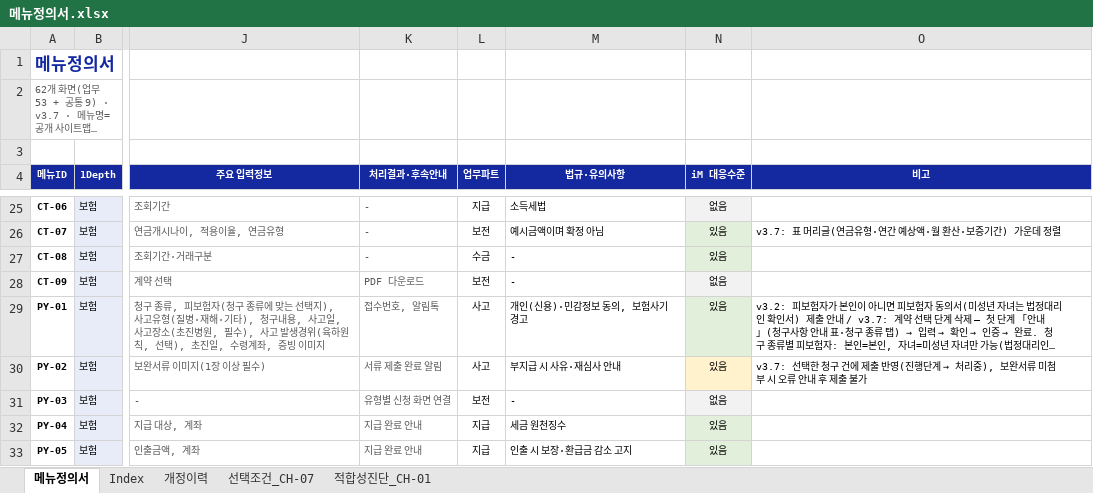
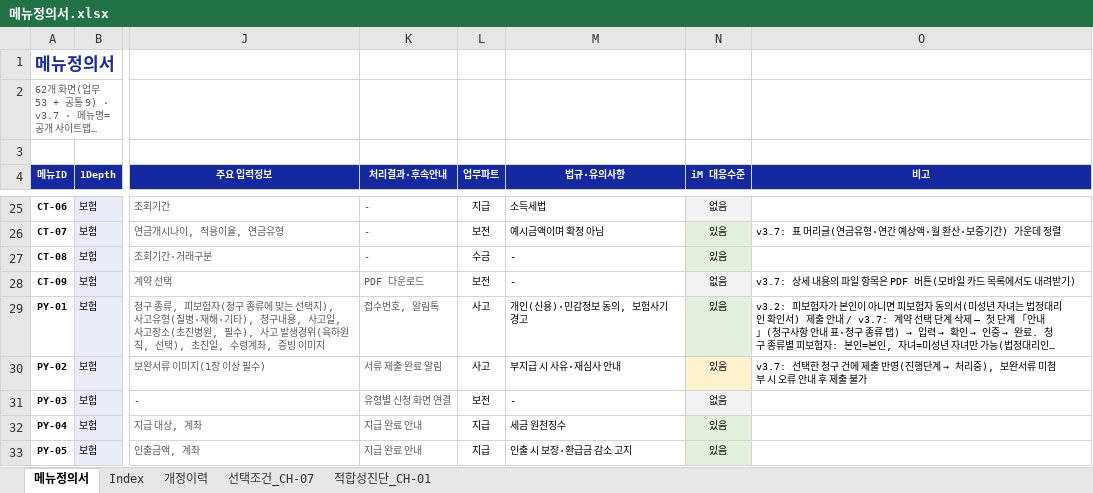
Before and after one commit to jongho-han/one-channel_v2, an Excel workbook: docs/메뉴정의서.xlsx, sheet 메뉴정의서, drawn as a sheet; only a part is shown, gaps mark what is left out; long unchanged cells end in …; values as stored, in another font and other column widths than the file's, no borders; the diff names each change by its address in the sheet, - before the commit and + after, or states it on an @@ line.

```diff
--- a/docs/메뉴정의서.xlsx (sheet 메뉴정의서)
+++ b/docs/메뉴정의서.xlsx (sheet 메뉴정의서)
-O28 (비고): (empty)
+O28 (비고): v3.7: 상세 내용의 파일 항목은 PDF 버튼(모바일 카드 목록에서도 내려받기)
```
Also changed, not shown: sheet 개정이력, 4 other files.
